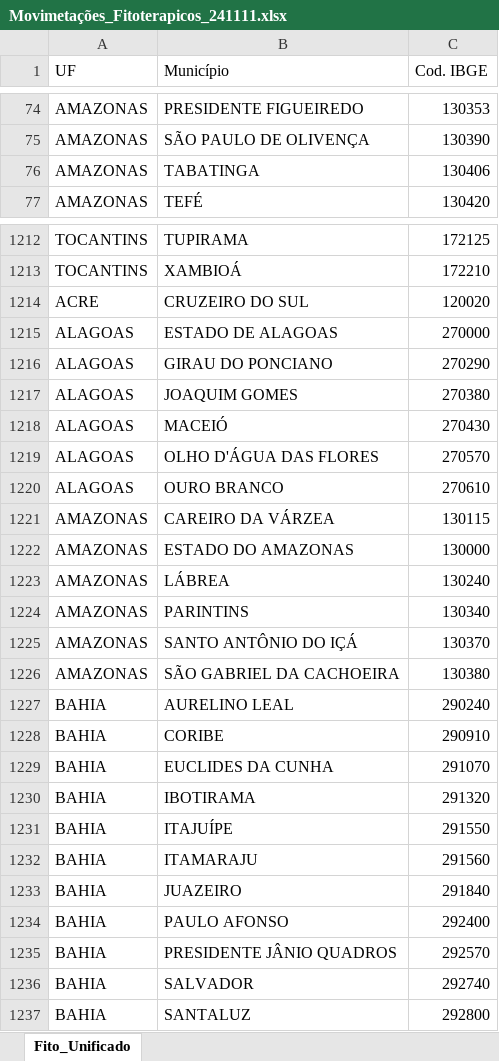
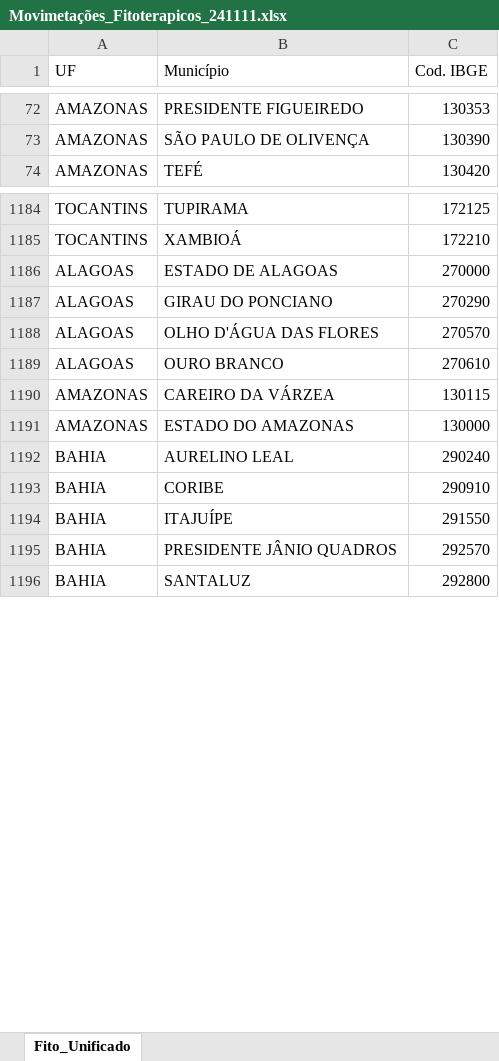
Before and after one commit to bnafar/statusenvio, an Excel workbook: arquivos/fitoterapicos/novembro_2024/Movimetações_Fitoterapicos_241111.xlsx, sheet Fito_Unificado, drawn as a sheet; only a part is shown, gaps mark what is left out; values as stored, in another font and other column widths than the file's, no cell formats; removed rows and columns are numbered as before the commit, all else as after; the diff covers the shown part only; the diff names each change by its address in the sheet, - before the commit and + after, or states it on an @@ line.

```diff
--- a/arquivos/fitoterapicos/novembro_2024/Movimetações_Fitoterapicos_241111.xlsx (sheet Fito_Unificado)
+++ b/arquivos/fitoterapicos/novembro_2024/Movimetações_Fitoterapicos_241111.xlsx (sheet Fito_Unificado)
-row 76: AMAZONAS | TABATINGA | 130406
-row 1214: ACRE | CRUZEIRO DO SUL | 120020
-row 1217: ALAGOAS | JOAQUIM GOMES | 270380
-row 1218: ALAGOAS | MACEIÓ | 270430
-row 1223: AMAZONAS | LÁBREA | 130240
-row 1224: AMAZONAS | PARINTINS | 130340
-row 1225: AMAZONAS | SANTO ANTÔNIO DO IÇÁ | 130370
-row 1226: AMAZONAS | SÃO GABRIEL DA CACHOEIRA | 130380
-row 1229: BAHIA | EUCLIDES DA CUNHA | 291070
-row 1230: BAHIA | IBOTIRAMA | 291320
-row 1232: BAHIA | ITAMARAJU | 291560
-row 1233: BAHIA | JUAZEIRO | 291840
-row 1234: BAHIA | PAULO AFONSO | 292400
-row 1236: BAHIA | SALVADOR | 292740
```
Also changed, not shown: 74 removed rows and 1 moved row elsewhere in this sheet, cell formats.
